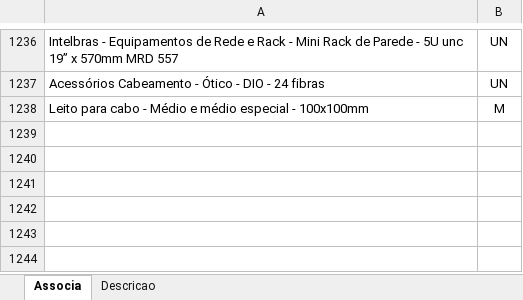
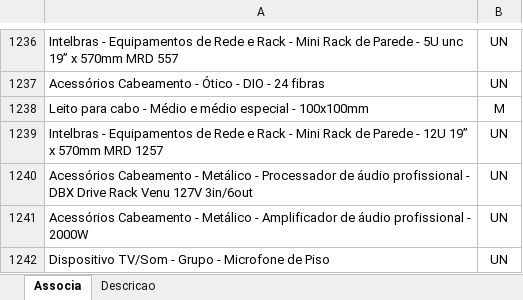
Before and after one commit to rodioegiufao/farmacia_janio, an Excel workbook: 3D/base_de_dados.xlsx, sheet Associa, drawn as a sheet; only a part is shown, gaps mark what is left out; values as stored, in another font and other column widths than the file's, no borders; the diff names each change by its address in the sheet, - before the commit and + after, or states it on an @@ line.

```diff
--- a/3D/base_de_dados.xlsx (sheet Associa)
+++ b/3D/base_de_dados.xlsx (sheet Associa)
+row 1239: Intelbras - Equipamentos de Rede e Rack - Mini Rack de Parede - 12U 19” x 570mm MRD 1257 | UN
+row 1240: Acessórios Cabeamento - Metálico - Processador de áudio profissional - DBX Drive Rack Venu 127V 3in/6out | UN
+row 1241: Acessórios Cabeamento - Metálico - Amplificador de áudio profissional - 2000W | UN
+row 1242: Dispositivo TV/Som - Grupo - Microfone de Piso | UN
```
Also changed, not shown: sheet Descricao.
